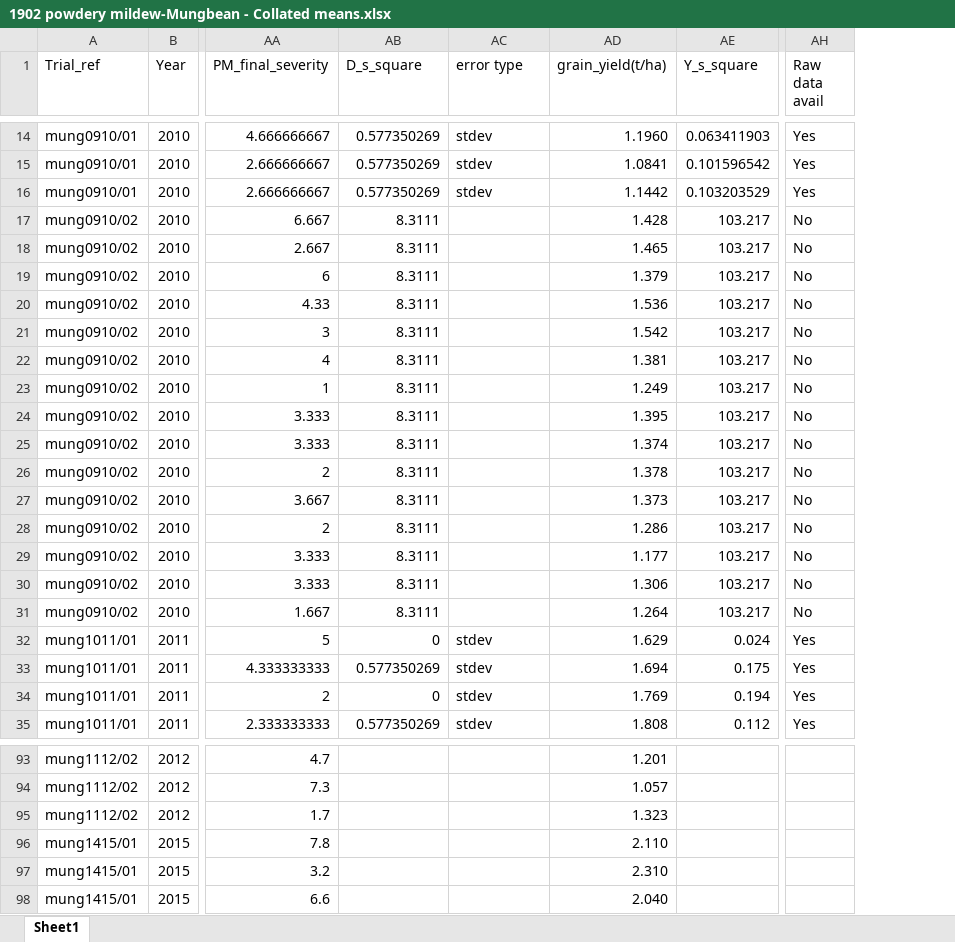
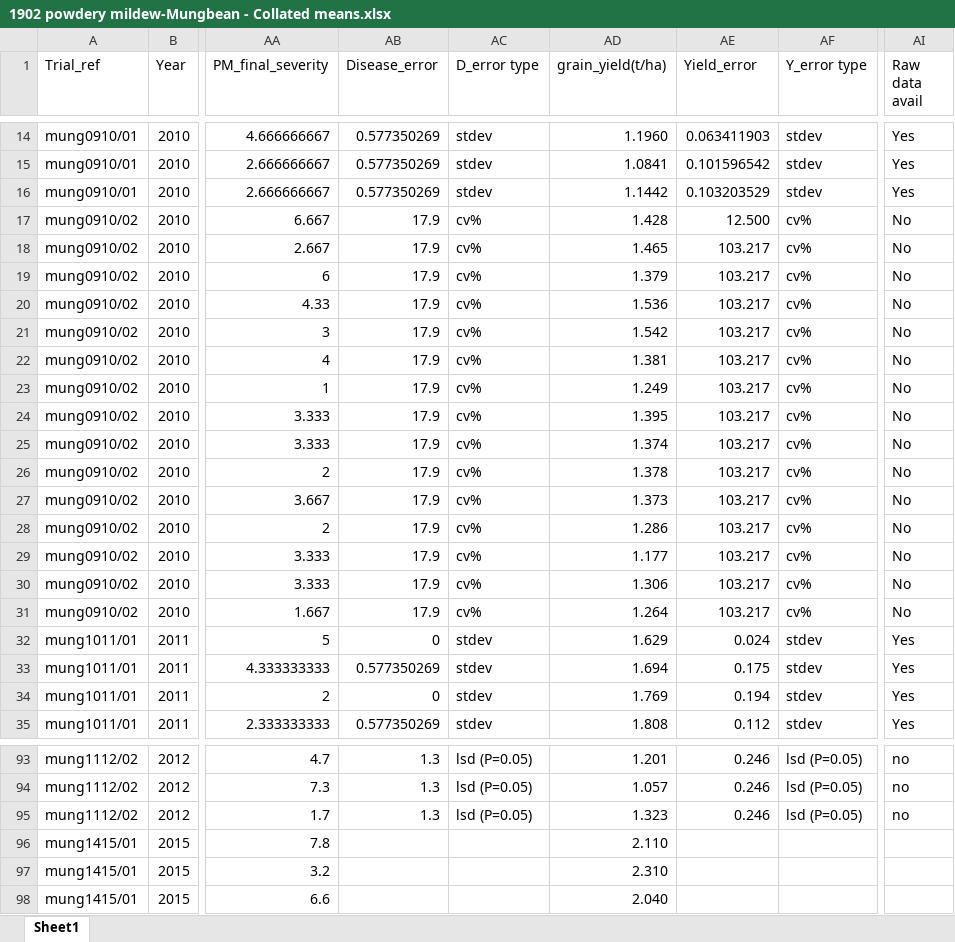
Before and after one commit to openplantpathology/Mungbean_PM, an Excel workbook: data/1902 powdery mildew-Mungbean - Collated means.xlsx, sheet Sheet1, drawn as a sheet; only a part is shown, gaps mark what is left out; values as stored, in another font and other column widths than the file's, no borders; conditional formats not drawn; addresses are those after the commit; the diff covers the shown part only; the diff names each change by its address in the sheet, - before the commit and + after, or states it on an @@ line.

Commit message:
Adding more error terms to spreadsheet

```diff
--- a/data/1902 powdery mildew-Mungbean - Collated means.xlsx (sheet Sheet1)
+++ b/data/1902 powdery mildew-Mungbean - Collated means.xlsx (sheet Sheet1)
+column AF (Y_error type), rows 14-35: stdev | stdev | stdev | cv% | cv% | cv% | cv% | cv% | cv% | cv% | cv% | cv% | cv% | cv% | cv% | cv% | cv% | cv% | stdev | stdev | stdev | stdev; rows 93-95: all lsd (P=0.05)
-AB1: D_s_square
+AB1: Disease_error
-AC1: error type
+AC1: D_error type
-AE1: Y_s_square
+AE1: Yield_error
-AB17:AB31 (Disease_error): 8.3111
+AB17:AB31 (Disease_error): 17.9
-AC17:AC31 (D_error type): (empty)
+AC17:AC31 (D_error type): cv%
-AE17 (Yield_error): 103.217
+AE17 (Yield_error): 12.500
-AB93:AB95 (Disease_error): (empty)
+AB93:AB95 (Disease_error): 1.3
-AC93:AC95 (D_error type): (empty)
+AC93:AC95 (D_error type): lsd (P=0.05)
-AE93:AE95 (Yield_error): (empty)
+AE93:AE95 (Yield_error): 0.246
-AI93:AI95 (Raw data avail): (empty)
+AI93:AI95 (Raw data avail): no
```
Also changed, not shown: 108 edited cells elsewhere in this sheet, formulas that keep their value.
